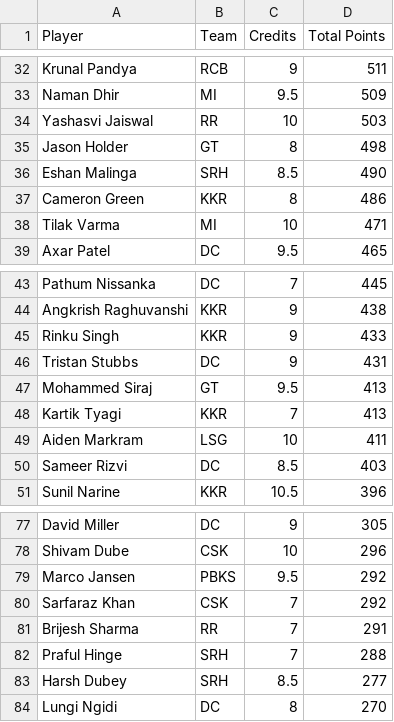
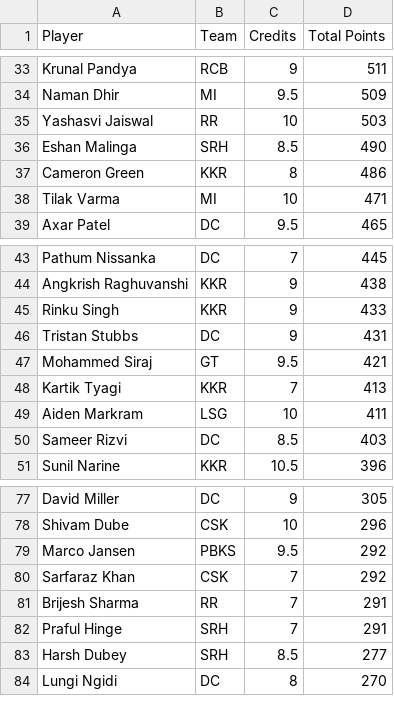
Before and after one commit to Malyala-Meghamsh/ipl-fantasy-league, a CSV file: ipl_fantasy_stats.csv, drawn as a sheet; only a part is shown, gaps mark what is left out; the diff covers the shown part only.

```diff
--- a/ipl_fantasy_stats.csv
+++ b/ipl_fantasy_stats.csv
@@ -34,3 +35,2 @@ Naman Dhir,MI,9.5,509
 Yashasvi Jaiswal,RR,10,503
-Jason Holder,GT,8,498
 Eshan Malinga,SRH,8.5,490
@@ -46,3 +46,3 @@ Rinku Singh,KKR,9,433
 Tristan Stubbs,DC,9,431
-Mohammed Siraj,GT,9.5,413
+Mohammed Siraj,GT,9.5,421
 Kartik Tyagi,KKR,7,413
@@ -81,3 +81,3 @@ Sarfaraz Khan,CSK,7,292
 Brijesh Sharma,RR,7,291
-Praful Hinge,SRH,7,288
+Praful Hinge,SRH,7,291
 Harsh Dubey,SRH,8.5,277
```
Also changed, not shown: 5 added rows and 4 removed rows elsewhere in this file, ipl_fantasy_stats_2026-05-12.csv, ranking_history.csv, 1 other file.
